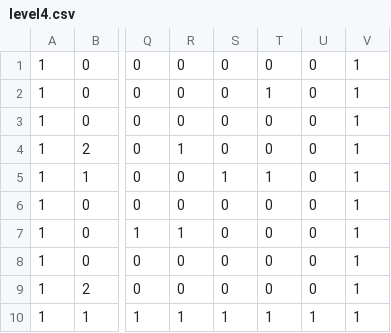
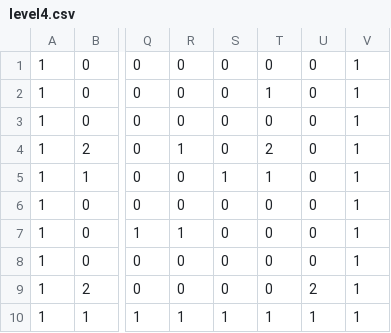
Before and after one commit to momentum-14-team-pumpkin/untitled-block-game, a CSV file: static/assets/maps/level4.csv, drawn as a sheet; only a part is shown, gaps mark what is left out; the diff names each change by its address in the sheet, - before the commit and + after, or states it on an @@ line.

Commit message:
fix: add block to level 4

```diff
--- a/static/assets/maps/level4.csv
+++ b/static/assets/maps/level4.csv
-T4: 0
+T4: 2
-U9: 0
+U9: 2
```
